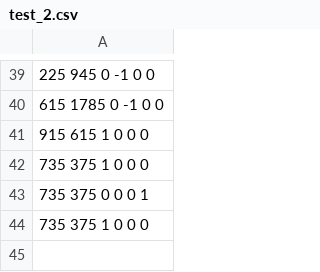
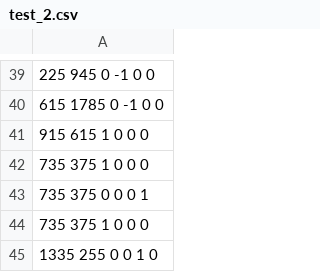
Before and after one commit to aito-underwater/Kart-kodlari, a CSV file: TrainCodes/test_2.csv, drawn as a sheet; only a part is shown, gaps mark what is left out.

```diff
--- a/TrainCodes/test_2.csv
+++ b/TrainCodes/test_2.csv
@@ -44 +44,2 @@
 735 375 1 0 0 0
+1335 255 0 0 1 0
```
Also changed, not shown: 6 other files.
